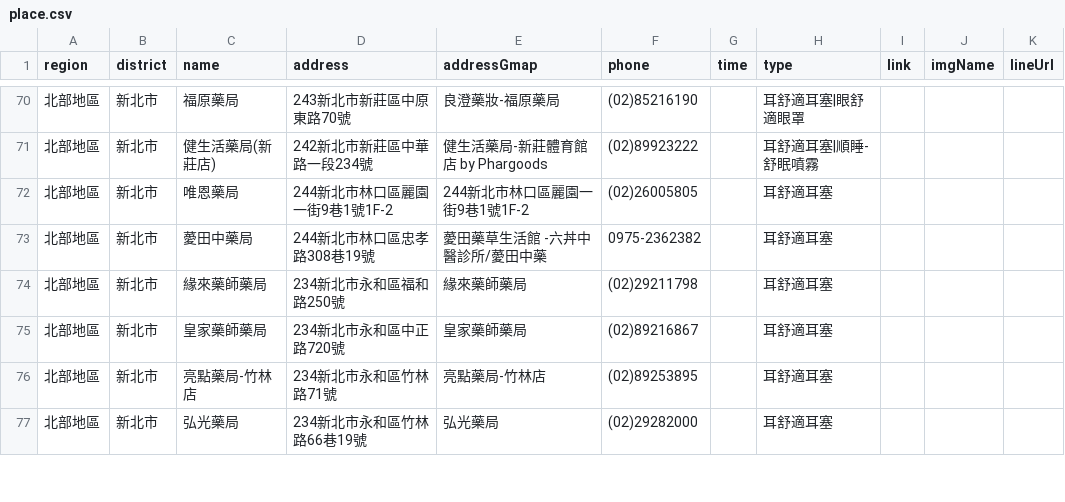
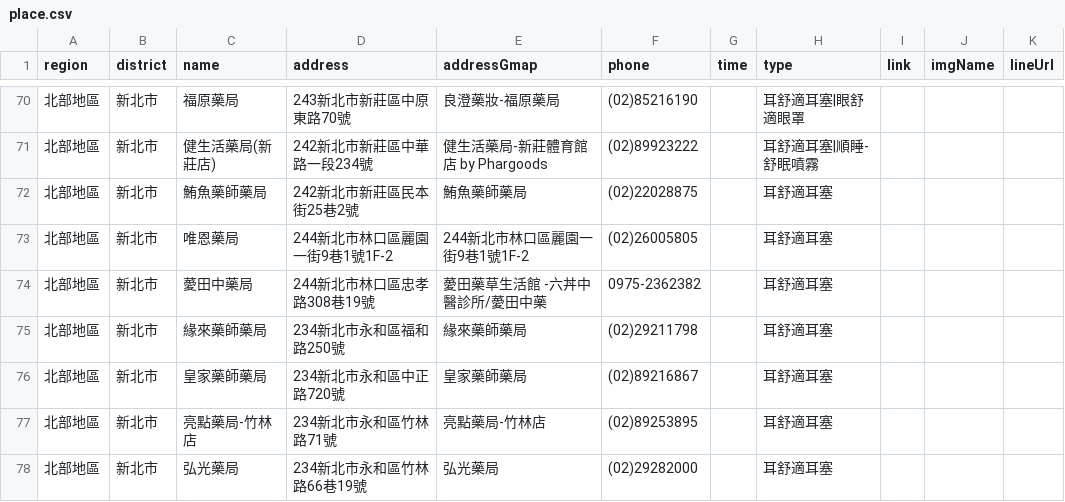
Before and after one commit to Jim-Chang/acousdea-sale-place-public, a CSV file: place/place.csv, drawn as a sheet; only a part is shown, gaps mark what is left out; the diff names each change by its address in the sheet, - before the commit and + after, or states it on an @@ line.

Commit message:
date

```diff
--- a/place/place.csv
+++ b/place/place.csv
+row 72: 北部地區 | 新北市 | 鮪魚藥師藥局 | 242新北市新莊區民本街25巷2號 | 鮪魚藥師藥局 | (02)22028875 |  | 耳舒適耳塞
```
